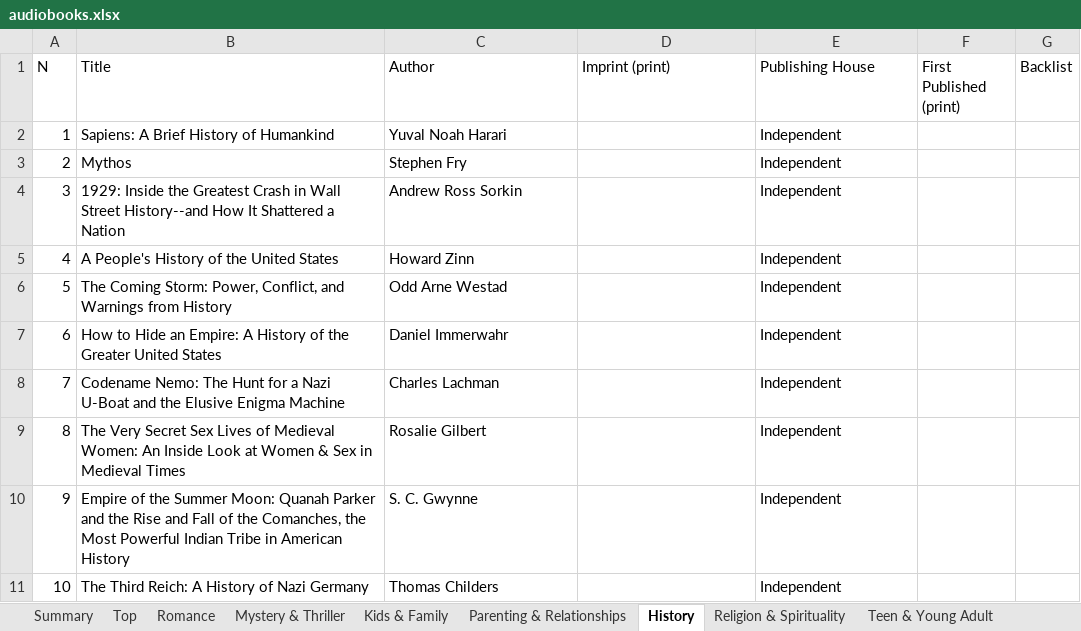
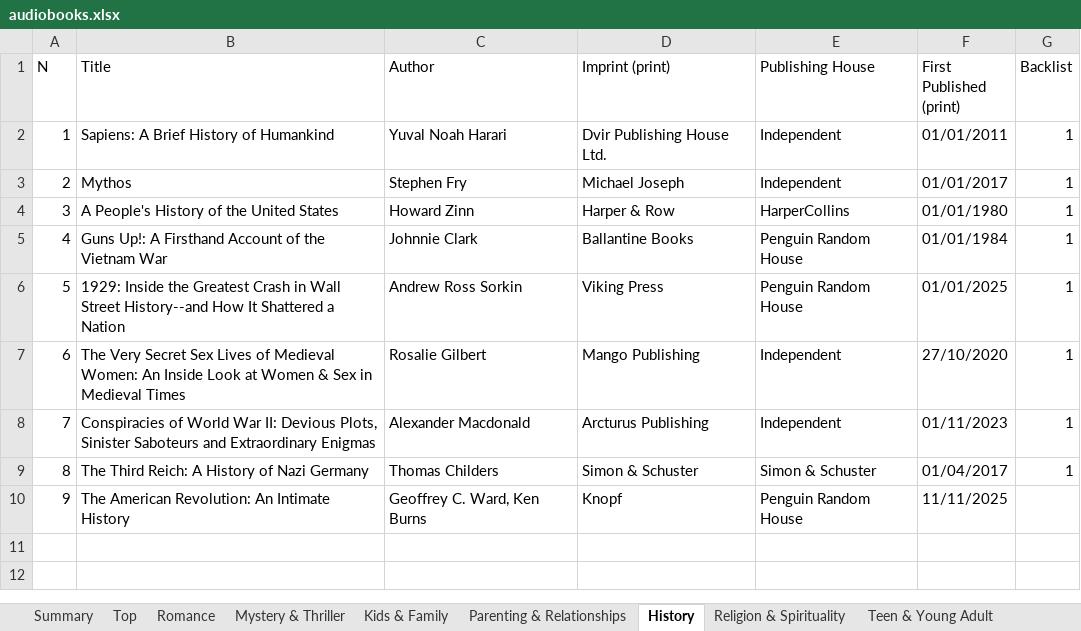
Before and after one commit to Levisher/spotify-audiobook-charts, an Excel workbook: audiobooks.xlsx, sheet History, drawn as a sheet; values as stored, in another font and other column widths than the file's, no borders; removed rows and columns are numbered as before the commit, all else as after; the diff names each change by its address in the sheet, - before the commit and + after, or states it on an @@ line.

```diff
--- a/audiobooks.xlsx (sheet History)
+++ b/audiobooks.xlsx (sheet History)
-D2 (Imprint (print)): (empty)
+D2 (Imprint (print)): Dvir Publishing House Ltd.
-F2 (First Published (print)): (empty)
+F2 (First Published (print)): 01/01/2011
-G2:G3 (Backlist): (empty)
+G2:G3 (Backlist): 1
-D3 (Imprint (print)): (empty)
+D3 (Imprint (print)): Michael Joseph
-F3 (First Published (print)): (empty)
+F3 (First Published (print)): 01/01/2017
+row 4: 3 | A People's History of the United States | Howard Zinn | Harper & Row | HarperCollins | 01/01/1980 | 1
+row 5: 4 | Guns Up!: A Firsthand Account of the Vietnam War | Johnnie Clark | Ballantine Books | Penguin Random House | 01/01/1984 | 1
@@ column A (N) renumbered between rows 6 and 9 @@
-D6 (Imprint (print)): (empty)
+D6 (Imprint (print)): Viking Press
-E6 (Publishing House): Independent
+E6 (Publishing House): Penguin Random House
-F6 (First Published (print)): (empty)
+F6 (First Published (print)): 01/01/2025
-G6 (Backlist): (empty)
+G6 (Backlist): 1
-row 5: 4 | A People's History of the United States | Howard Zinn |  | Independent
-row 6: 5 | The Coming Storm: Power, Conflict, and Warnings from History | Odd Arne Westad |  | Independent
-row 7: 6 | How to Hide an Empire: A History of the Greater United States | Daniel Immerwahr |  | Independent
-row 8: 7 | Codename Nemo: The Hunt for a Nazi U-Boat and the Elusive Enigma Machine | Charles Lachman |  | Independent
-D7 (Imprint (print)): (empty)
+D7 (Imprint (print)): Mango Publishing
-F7 (First Published (print)): (empty)
+F7 (First Published (print)): 27/10/2020
-G7 (Backlist): (empty)
+G7 (Backlist): 1
-row 10: 9 | Empire of the Summer Moon: Quanah Parker and the Rise and Fall of the Comanches, the Most Powerful Indian Tribe in American History | S. C. Gwynne |  | Independent
+row 8: 7 | Conspiracies of World War II: Devious Plots, Sinister Saboteurs and Extraordinary Enigmas | Alexander Macdonald | Arcturus Publishing | Independent | 01/11/2023 | 1
-D9 (Imprint (print)): (empty)
+D9 (Imprint (print)): Simon & Schuster
-E9 (Publishing House): Independent
+E9 (Publishing House): Simon & Schuster
-F9 (First Published (print)): (empty)
+F9 (First Published (print)): 01/04/2017
-G9 (Backlist): (empty)
+G9 (Backlist): 1
+row 10: 9 | The American Revolution: An Intimate History | Geoffrey C. Ward, Ken Burns | Knopf | Penguin Random House | 11/11/2025
```
Also changed, not shown: sheet Top, sheet Kids & Family, sheet Teen & Young Adult, sheet Romance, sheet Parenting & Relationships, sheet SciFi & Fantasy, 5 more sheets, 12 other files.
